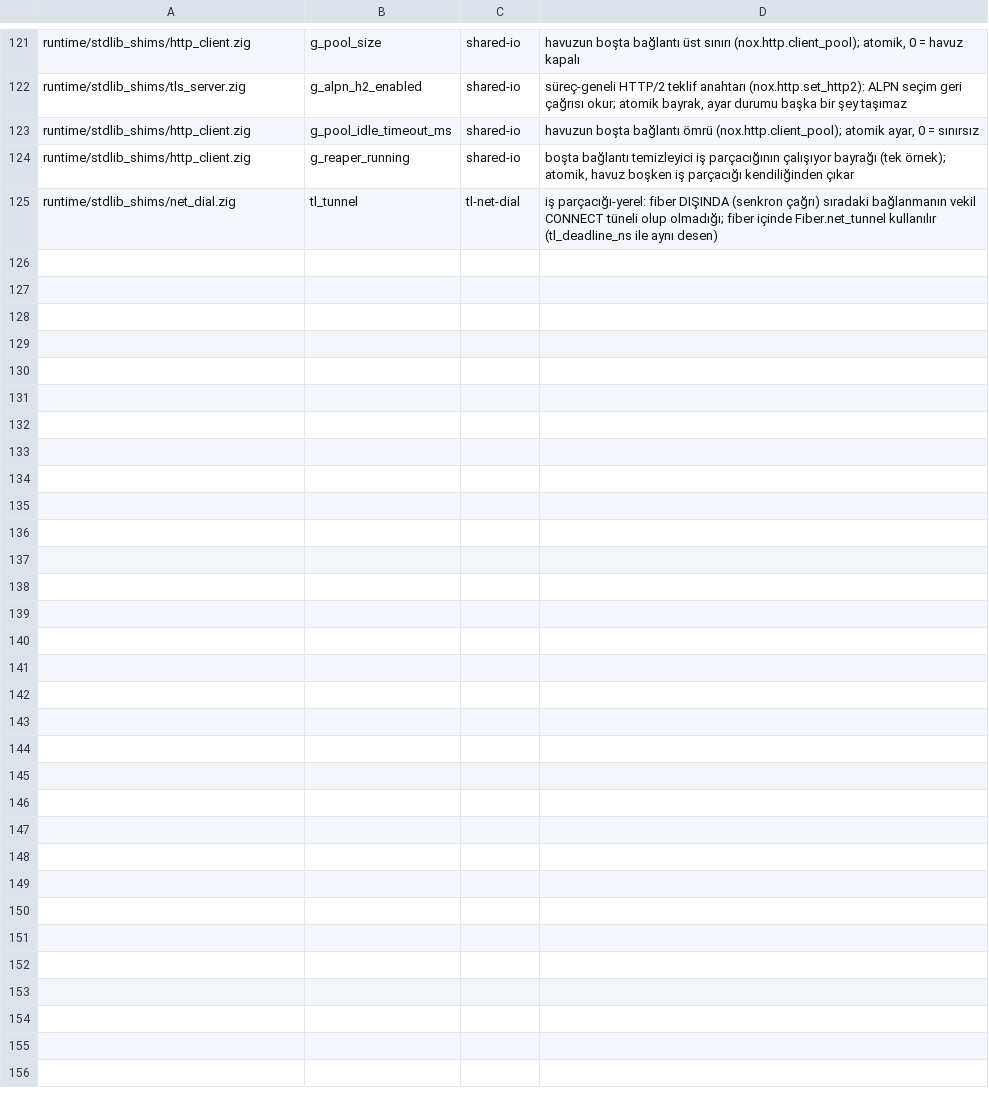
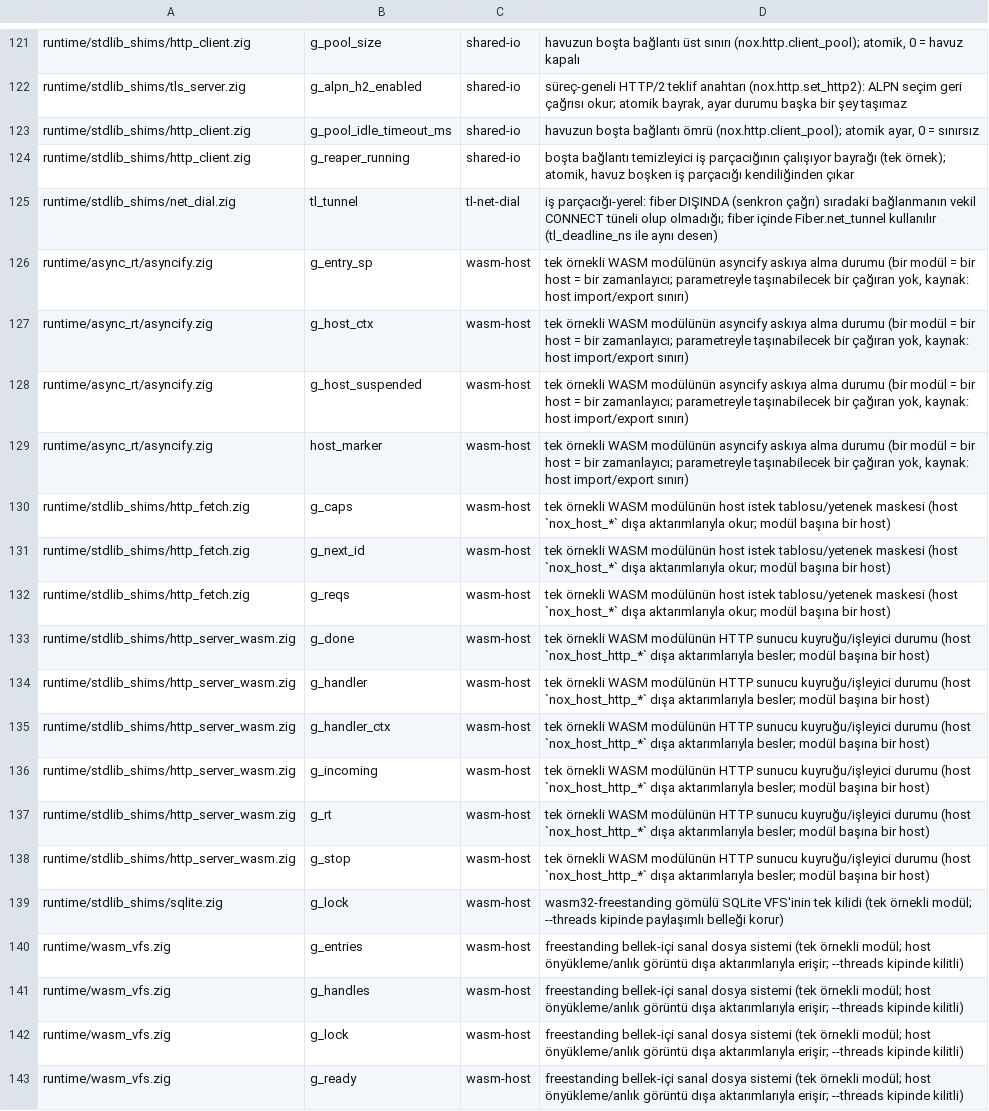
Before and after one commit to mburakmmm/nox-lang, a TSV file: project/global-state-allowlist.tsv, drawn as a sheet; only a part is shown, gaps mark what is left out; the diff names each change by its address in the sheet, - before the commit and + after, or states it on an @@ line.

```diff
--- a/project/global-state-allowlist.tsv
+++ b/project/global-state-allowlist.tsv
+row 126: runtime/async_rt/asyncify.zig | g_entry_sp | wasm-host | tek örnekli WASM modülünün asyncify askıya alma durumu (bir modül = bir host = bir zamanlayıcı; parametreyle taşınabilecek bir çağıran yok, kaynak: host import/export sınırı)
+row 127: runtime/async_rt/asyncify.zig | g_host_ctx | wasm-host | tek örnekli WASM modülünün asyncify askıya alma durumu (bir modül = bir host = bir zamanlayıcı; parametreyle taşınabilecek bir çağıran yok, kaynak: host import/export sınırı)
+row 128: runtime/async_rt/asyncify.zig | g_host_suspended | wasm-host | tek örnekli WASM modülünün asyncify askıya alma durumu (bir modül = bir host = bir zamanlayıcı; parametreyle taşınabilecek bir çağıran yok, kaynak: host import/export sınırı)
+row 129: runtime/async_rt/asyncify.zig | host_marker | wasm-host | tek örnekli WASM modülünün asyncify askıya alma durumu (bir modül = bir host = bir zamanlayıcı; parametreyle taşınabilecek bir çağıran yok, kaynak: host import/export sınırı)
+row 130: runtime/stdlib_shims/http_fetch.zig | g_caps | wasm-host | tek örnekli WASM modülünün host istek tablosu/yetenek maskesi (host `nox_host_*` dışa aktarımlarıyla okur; modül başına bir host)
+row 131: runtime/stdlib_shims/http_fetch.zig | g_next_id | wasm-host | tek örnekli WASM modülünün host istek tablosu/yetenek maskesi (host `nox_host_*` dışa aktarımlarıyla okur; modül başına bir host)
+row 132: runtime/stdlib_shims/http_fetch.zig | g_reqs | wasm-host | tek örnekli WASM modülünün host istek tablosu/yetenek maskesi (host `nox_host_*` dışa aktarımlarıyla okur; modül başına bir host)
+row 133: runtime/stdlib_shims/http_server_wasm.zig | g_done | wasm-host | tek örnekli WASM modülünün HTTP sunucu kuyruğu/işleyici durumu (host `nox_host_http_*` dışa aktarımlarıyla besler; modül başına bir host)
+row 134: runtime/stdlib_shims/http_server_wasm.zig | g_handler | wasm-host | tek örnekli WASM modülünün HTTP sunucu kuyruğu/işleyici durumu (host `nox_host_http_*` dışa aktarımlarıyla besler; modül başına bir host)
+row 135: runtime/stdlib_shims/http_server_wasm.zig | g_handler_ctx | wasm-host | tek örnekli WASM modülünün HTTP sunucu kuyruğu/işleyici durumu (host `nox_host_http_*` dışa aktarımlarıyla besler; modül başına bir host)
+row 136: runtime/stdlib_shims/http_server_wasm.zig | g_incoming | wasm-host | tek örnekli WASM modülünün HTTP sunucu kuyruğu/işleyici durumu (host `nox_host_http_*` dışa aktarımlarıyla besler; modül başına bir host)
+row 137: runtime/stdlib_shims/http_server_wasm.zig | g_rt | wasm-host | tek örnekli WASM modülünün HTTP sunucu kuyruğu/işleyici durumu (host `nox_host_http_*` dışa aktarımlarıyla besler; modül başına bir host)
+row 138: runtime/stdlib_shims/http_server_wasm.zig | g_stop | wasm-host | tek örnekli WASM modülünün HTTP sunucu kuyruğu/işleyici durumu (host `nox_host_http_*` dışa aktarımlarıyla besler; modül başına bir host)
+row 139: runtime/stdlib_shims/sqlite.zig | g_lock | wasm-host | wasm32-freestanding gömülü SQLite VFS'inin tek kilidi (tek örnekli modül; --threads kipinde paylaşımlı belleği korur)
+row 140: runtime/wasm_vfs.zig | g_entries | wasm-host | freestanding bellek-içi sanal dosya sistemi (tek örnekli modül; host önyükleme/anlık görüntü dışa aktarımlarıyla erişir; --threads kipinde kilitli)
+row 141: runtime/wasm_vfs.zig | g_handles | wasm-host | freestanding bellek-içi sanal dosya sistemi (tek örnekli modül; host önyükleme/anlık görüntü dışa aktarımlarıyla erişir; --threads kipinde kilitli)
+row 142: runtime/wasm_vfs.zig | g_lock | wasm-host | freestanding bellek-içi sanal dosya sistemi (tek örnekli modül; host önyükleme/anlık görüntü dışa aktarımlarıyla erişir; --threads kipinde kilitli)
+row 143: runtime/wasm_vfs.zig | g_ready | wasm-host | freestanding bellek-içi sanal dosya sistemi (tek örnekli modül; host önyükleme/anlık görüntü dışa aktarımlarıyla erişir; --threads kipinde kilitli)
```
Also changed, not shown: 18 other files.
